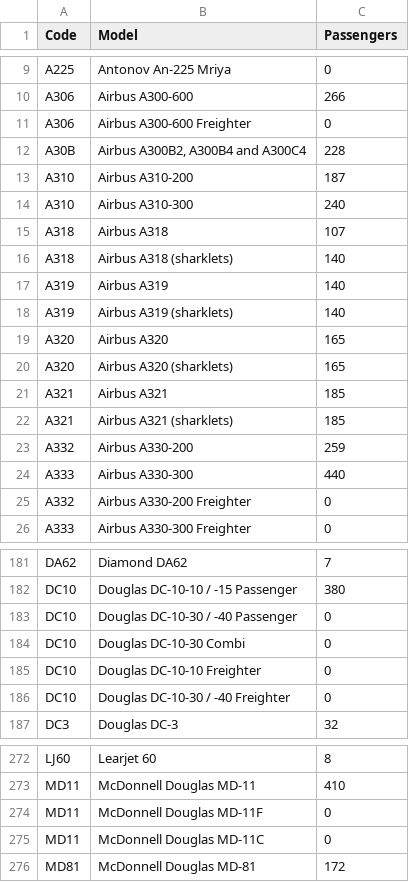
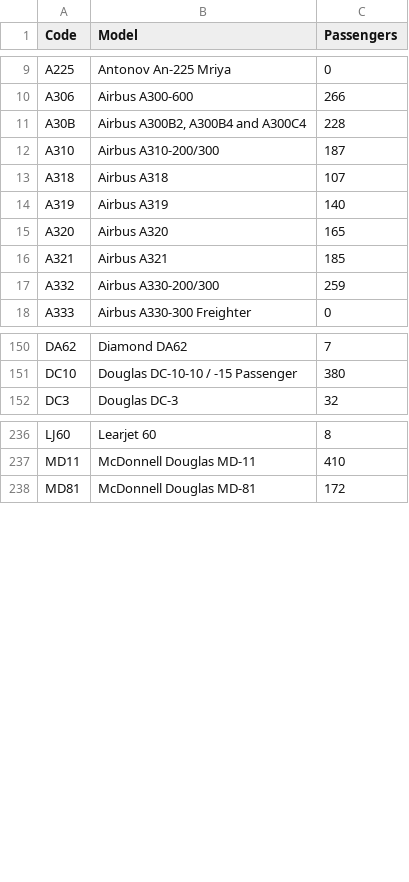
Before and after one commit to TomEssers/MBD_11, a CSV file: aircraft_codes.csv, drawn as a sheet; only a part is shown, gaps mark what is left out; the diff covers the shown part only.

```diff
--- a/aircraft_codes.csv
+++ b/aircraft_codes.csv
@@ -10,17 +10,9 @@ A225;Antonov An-225 Mriya;0
 A306;Airbus A300-600;266
-A306;Airbus A300-600 Freighter;0
 A30B;Airbus A300B2, A300B4 and A300C4;228
-A310;Airbus A310-200;187
-A310;Airbus A310-300;240
+A310;Airbus A310-200/300;187
 A318;Airbus A318;107
-A318;Airbus A318 (sharklets);140
 A319;Airbus A319;140
-A319;Airbus A319 (sharklets);140
 A320;Airbus A320;165
-A320;Airbus A320 (sharklets);165
 A321;Airbus A321;185
-A321;Airbus A321 (sharklets);185
-A332;Airbus A330-200;259
-A333;Airbus A330-300;440
-A332;Airbus A330-200 Freighter;0
+A332;Airbus A330-200/300;259
 A333;Airbus A330-300 Freighter;0
@@ -182,6 +151,2 @@ DA62;Diamond DA62;7
 DC10;Douglas DC-10-10 / -15 Passenger;380
-DC10;Douglas DC-10-30 / -40 Passenger;0
-DC10;Douglas DC-10-30 Combi;0
-DC10;Douglas DC-10-10 Freighter;0
-DC10;Douglas DC-10-30 / -40 Freighter;0
 DC3;Douglas DC-3;32
@@ -273,4 +237,2 @@ LJ60;Learjet 60;8
 MD11;McDonnell Douglas MD-11;410
-MD11;McDonnell Douglas MD-11F;0
-MD11;McDonnell Douglas MD-11C;0
 MD81;McDonnell Douglas MD-81;172
```
Also changed, not shown: 28 removed rows and 1 edited cell elsewhere in this file.
